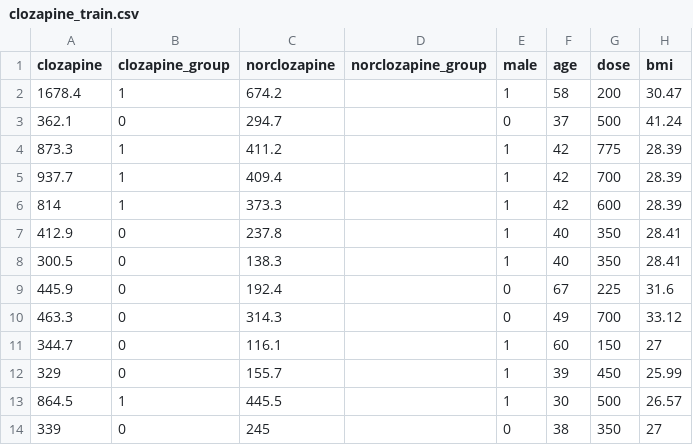
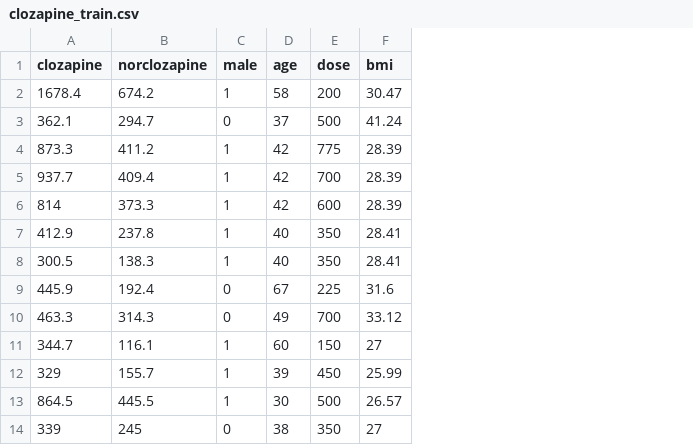
Before and after one commit to JuliaHealth/CloToP.jl, a CSV file: data/clozapine_train.csv, drawn as a sheet; only a part is shown; the diff names each change by its address in the sheet, - before the commit and + after, or states it on an @@ line.

```diff
--- a/data/clozapine_train.csv
+++ b/data/clozapine_train.csv
-column B (clozapine_group), rows 2-14: 1 | 0 | 1 | 1 | 1 | 0 | 0 | 0 | 0 | 0 | 0 | 1 | 0
-column D (norclozapine_group), empty
```
Also changed, not shown: data/clozapine_test.csv, 7 other files.
